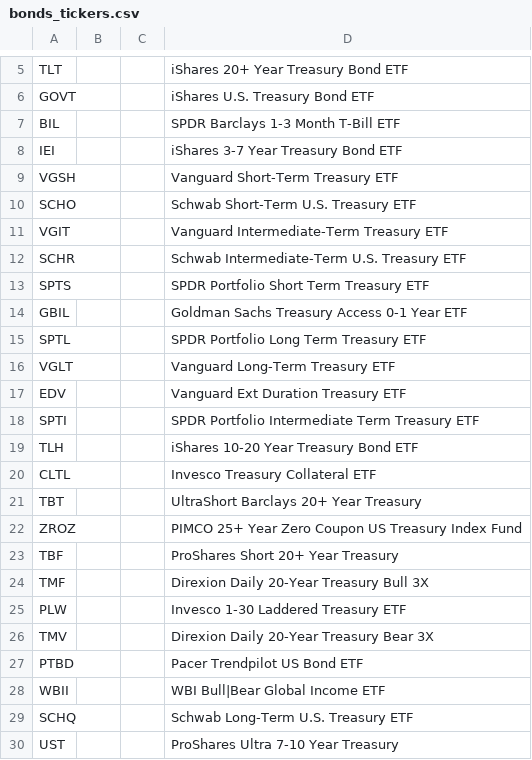
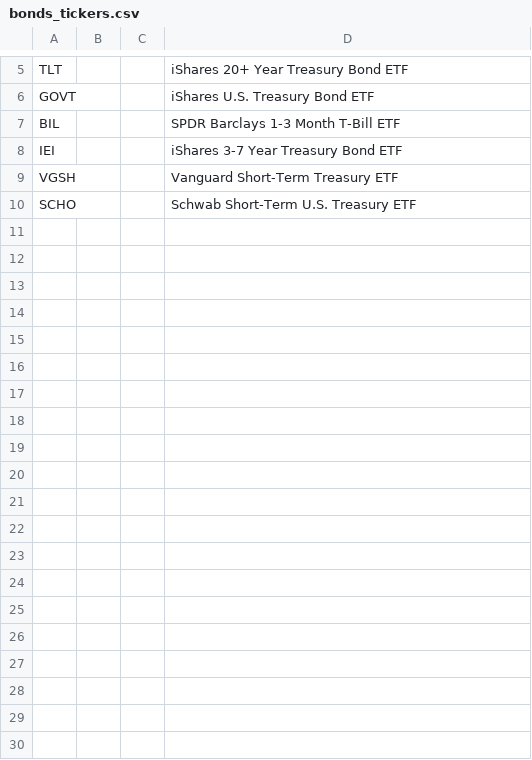
Before and after one commit to Veluga/Thalia-Backtesting-Tool, a CSV file: DataHarvester/tickers/bonds_tickers.csv, drawn as a sheet; only a part is shown, gaps mark what is left out; the diff covers the shown part only; the diff names each change by its address in the sheet, - before the commit and + after, or states it on an @@ line.

```diff
--- a/DataHarvester/tickers/bonds_tickers.csv
+++ b/DataHarvester/tickers/bonds_tickers.csv
-row 11: VGIT |  |  | Vanguard Intermediate-Term Treasury ETF
-row 12: SCHR |  |  | Schwab Intermediate-Term U.S. Treasury ETF
-row 13: SPTS |  |  | SPDR Portfolio Short Term Treasury ETF
-row 14: GBIL |  |  | Goldman Sachs Treasury Access 0-1 Year ETF
-row 15: SPTL |  |  | SPDR Portfolio Long Term Treasury ETF
-row 16: VGLT |  |  | Vanguard Long-Term Treasury ETF
-row 17: EDV |  |  | Vanguard Ext Duration Treasury ETF
-row 18: SPTI |  |  | SPDR Portfolio Intermediate Term Treasury ETF
-row 19: TLH |  |  | iShares 10-20 Year Treasury Bond ETF
-row 20: CLTL |  |  | Invesco Treasury Collateral ETF
-row 21: TBT |  |  | UltraShort Barclays 20+ Year Treasury
-row 22: ZROZ |  |  | PIMCO 25+ Year Zero Coupon US Treasury Index Fund
-row 23: TBF |  |  | ProShares Short 20+ Year Treasury
-row 24: TMF |  |  | Direxion Daily 20-Year Treasury Bull 3X
-row 25: PLW |  |  | Invesco 1-30 Laddered Treasury ETF
-row 26: TMV |  |  | Direxion Daily 20-Year Treasury Bear 3X
-row 27: PTBD |  |  | Pacer Trendpilot US Bond ETF
-row 28: WBII |  |  | WBI Bull|Bear Global Income ETF
-row 29: SCHQ |  |  | Schwab Long-Term U.S. Treasury ETF
-row 30: UST |  |  | ProShares Ultra 7-10 Year Treasury
```
Also changed, not shown: 28 removed rows elsewhere in this file, DataHarvester/tickers/comodities_future_tickers.csv, DataHarvester/tickers/currency_tickers.csv, 4 other files.
